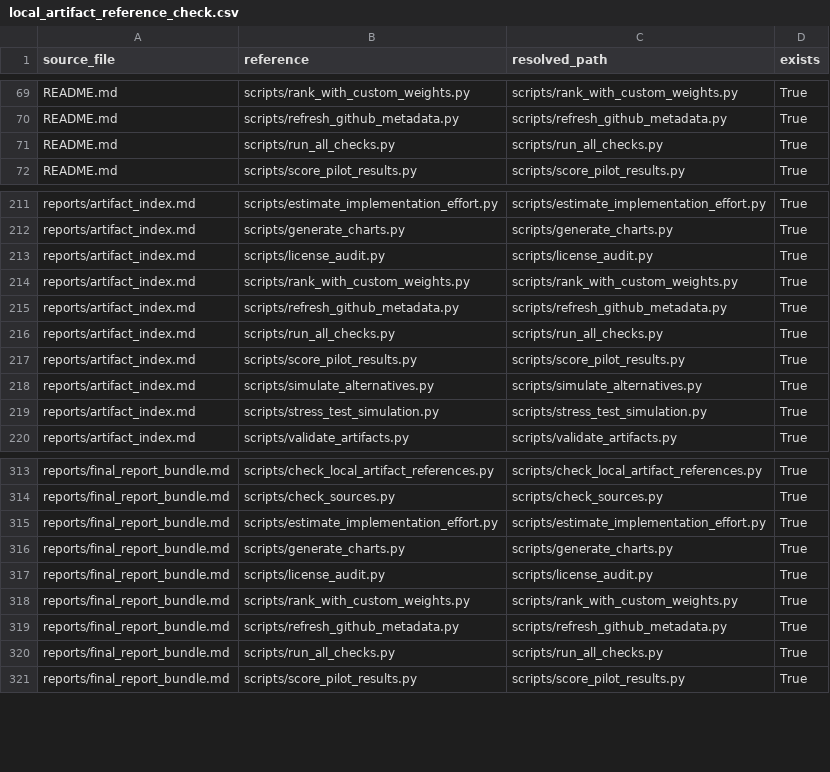
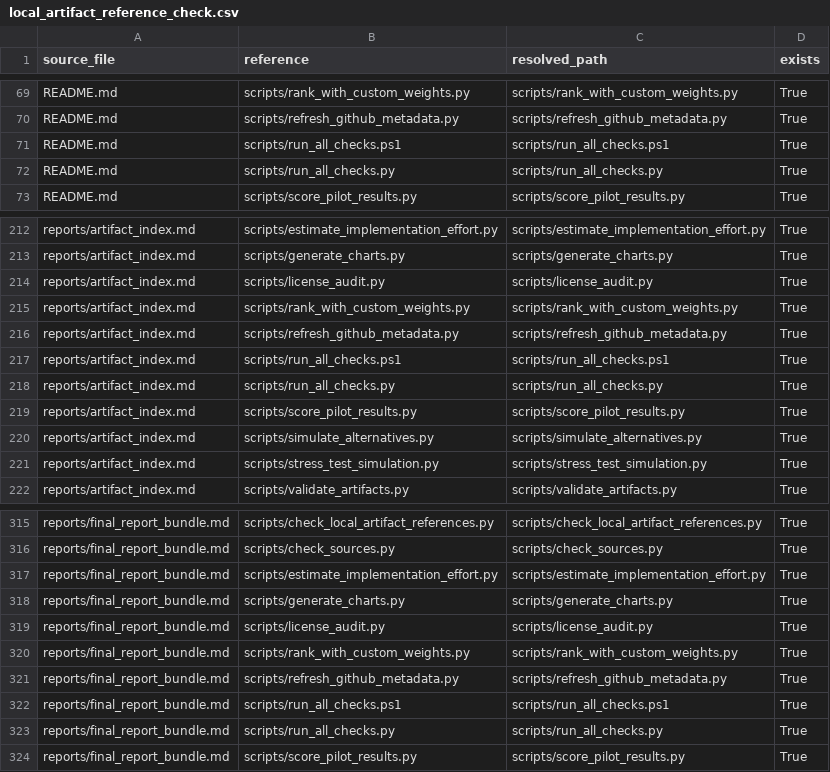
Before and after one commit to gvillarroel/sdlc, a CSV file: results/local_artifact_reference_check.csv, drawn as a sheet; only a part is shown, gaps mark what is left out.

Commit message:
Add PowerShell check runner

```diff
--- a/results/local_artifact_reference_check.csv
+++ b/results/local_artifact_reference_check.csv
@@ -70,2 +70,3 @@ README.md,scripts/rank_with_custom_weights.py,scripts/rank_with_custom_weights.p
 README.md,scripts/refresh_github_metadata.py,scripts/refresh_github_metadata.py,True
+README.md,scripts/run_all_checks.ps1,scripts/run_all_checks.ps1,True
 README.md,scripts/run_all_checks.py,scripts/run_all_checks.py,True
@@ -215,2 +216,3 @@ reports/artifact_index.md,scripts/rank_with_custom_weights.py,scripts/rank_with_
 reports/artifact_index.md,scripts/refresh_github_metadata.py,scripts/refresh_github_metadata.py,True
+reports/artifact_index.md,scripts/run_all_checks.ps1,scripts/run_all_checks.ps1,True
 reports/artifact_index.md,scripts/run_all_checks.py,scripts/run_all_checks.py,True
@@ -319,2 +321,3 @@ reports/final_report_bundle.md,scripts/rank_with_custom_weights.py,scripts/rank_
 reports/final_report_bundle.md,scripts/refresh_github_metadata.py,scripts/refresh_github_metadata.py,True
+reports/final_report_bundle.md,scripts/run_all_checks.ps1,scripts/run_all_checks.ps1,True
 reports/final_report_bundle.md,scripts/run_all_checks.py,scripts/run_all_checks.py,True
```
Also changed, not shown: 6 other files.
